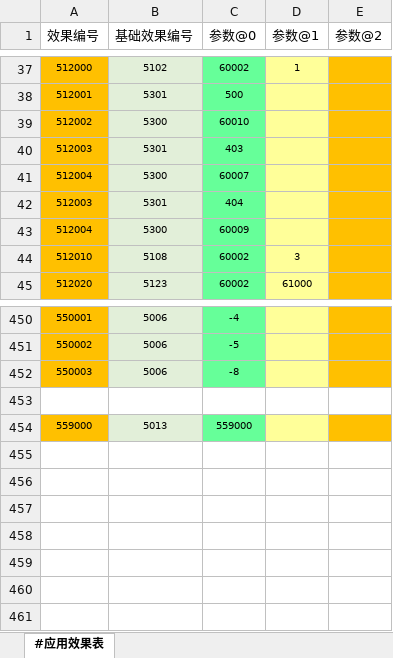
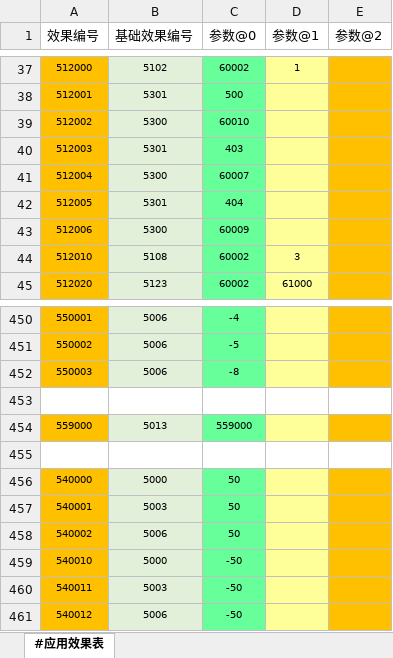
Before and after one commit to RadiumLZhang/Free-Casonry, an Excel workbook: ExcelConfig/pbjson/excel/应用效果表.xlsx, sheet #应用效果表, drawn as a sheet; only a part is shown, gaps mark what is left out; values as stored, in another font and other column widths than the file's, no borders; the diff names each change by its address in the sheet, - before the commit and + after, or states it on an @@ line.

```diff
--- a/ExcelConfig/pbjson/excel/应用效果表.xlsx (sheet #应用效果表)
+++ b/ExcelConfig/pbjson/excel/应用效果表.xlsx (sheet #应用效果表)
-A42 (效果编号): 512003
+A42 (效果编号): 512005
-A43 (效果编号): 512004
+A43 (效果编号): 512006
+row 455: (empty)
+row 456: 540000 | 5000 | 50
+row 457: 540001 | 5003 | 50
+row 458: 540002 | 5006 | 50
+row 459: 540010 | 5000 | -50
+row 460: 540011 | 5003 | -50
+row 461: 540012 | 5006 | -50
```
Also changed, not shown: ExcelConfig/pbjson/excel/事件配置表.xlsx, ExcelConfig/pbjson/excel/应用条件表.xlsx, 6 other files.
